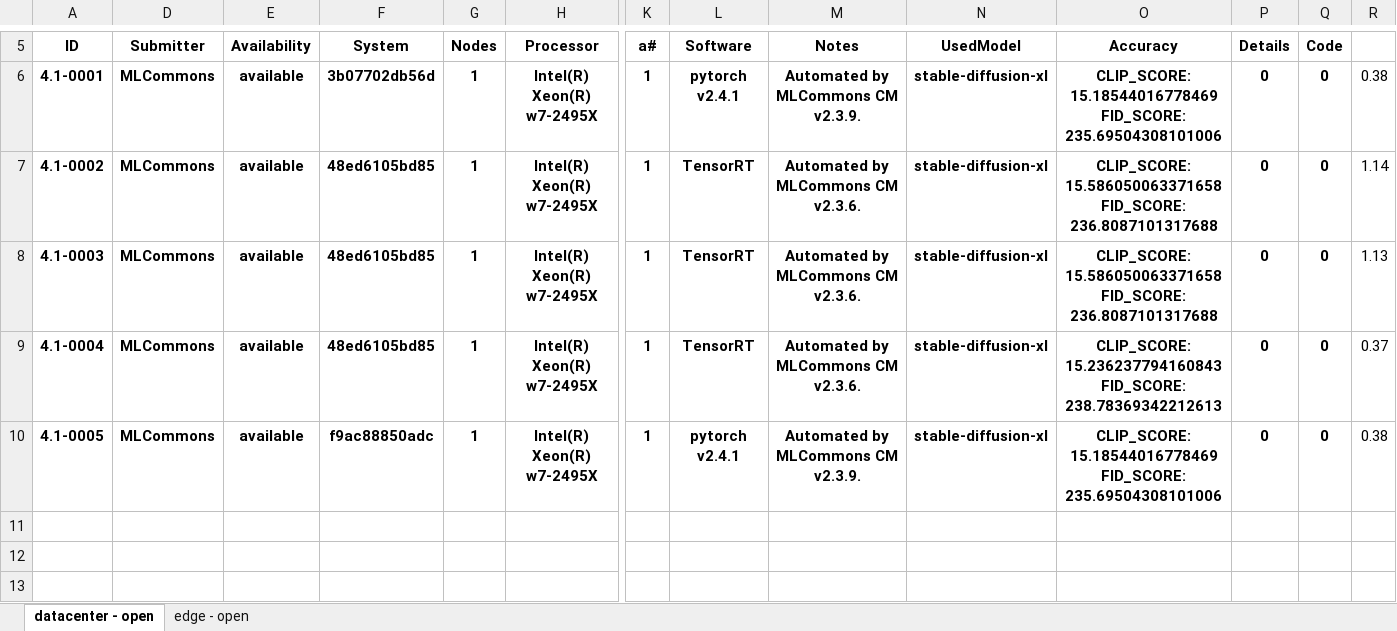
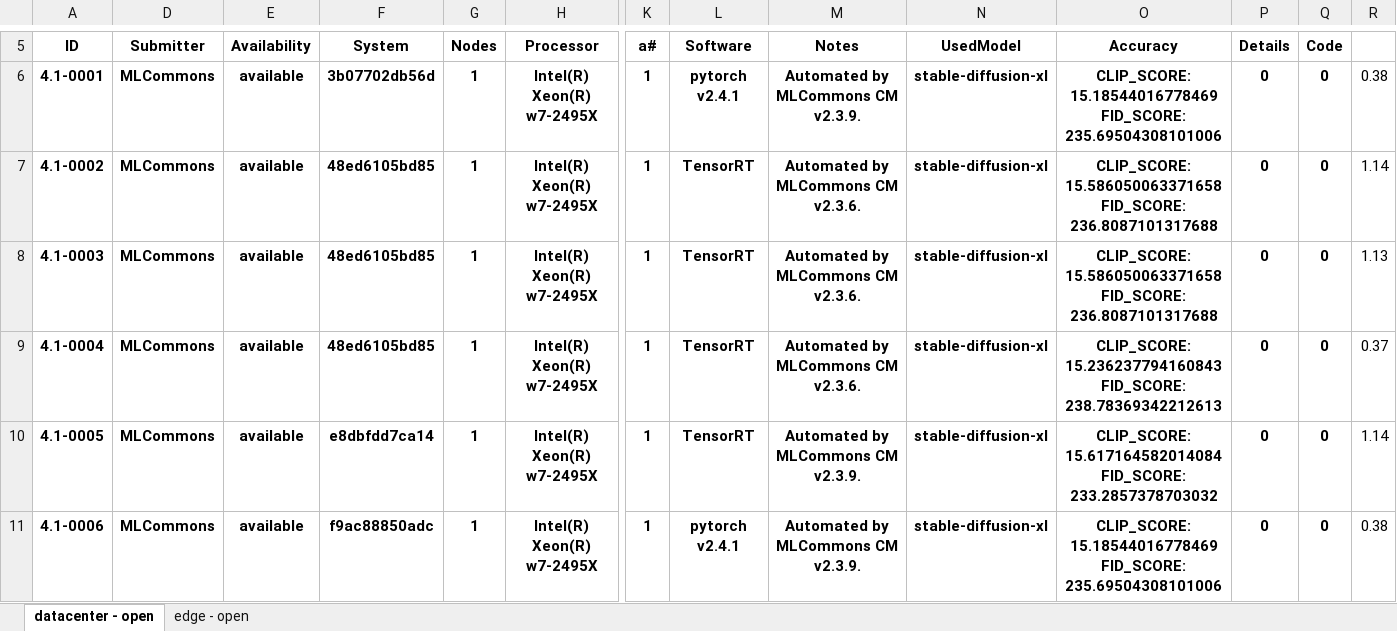
Before and after one commit to mlcommons/cm4mlperf-inference, an Excel workbook: summary.xlsx, sheet datacenter - open, drawn as a sheet; only a part is shown, gaps mark what is left out; values as stored, in another font and other column widths than the file's, no borders; conditional formats not drawn; rows hold the shown columns only; the diff names each change by its address in the sheet, - before the commit and + after, or states it on an @@ line.

```diff
--- a/summary.xlsx (sheet datacenter - open)
+++ b/summary.xlsx (sheet datacenter - open)
-F10 (System): f9ac88850adc
+F10 (System): e8dbfdd7ca14
-L10 (Software): pytorch v2.4.1
+L10 (Software): TensorRT
-O10 (Accuracy): CLIP_SCORE: 15.18544016778469 FID_SCORE: 235.69504308101006
+O10 (Accuracy): CLIP_SCORE: 15.617164582014084 FID_SCORE: 233.2857378703032
-R10: 0.38
+R10: 1.14
+row 11: 4.1-0006 | MLCommons | available | f9ac88850adc | 1 | Intel(R) Xeon(R) w7-2495X | 1 | pytorch v2.4.1 | Automated by MLCommons CM v2.3.9. | stable-diffusion-xl | CLIP_SCORE: 15.18544016778469 FID_SCORE: 235.69504308101006 | 0 | 0 | 0.38
```
Also changed, not shown: sheet edge - open, formulas that keep their value, hidden cells, 4 other files.
